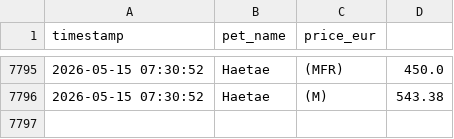
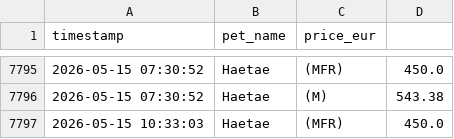
Before and after one commit to anmton/starpets-tracker, a CSV file: price_history.csv, drawn as a sheet; only a part is shown, gaps mark what is left out; the diff names each change by its address in the sheet, - before the commit and + after, or states it on an @@ line.

```diff
--- a/price_history.csv
+++ b/price_history.csv
+row 7797: 2026-05-15 10:33:03 | Haetae | (MFR) | 450.0
```
Also changed, not shown: 1 other file.
